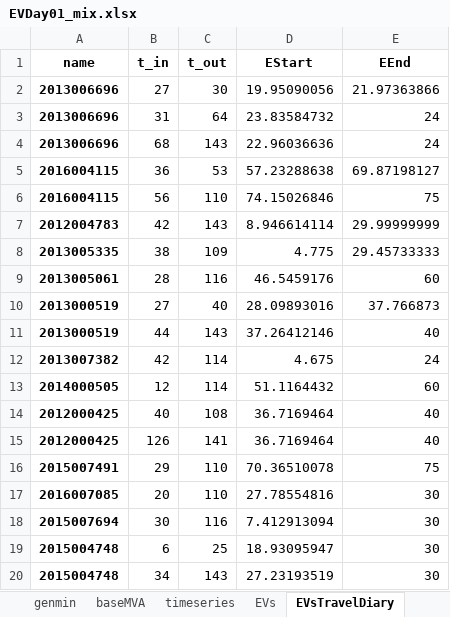
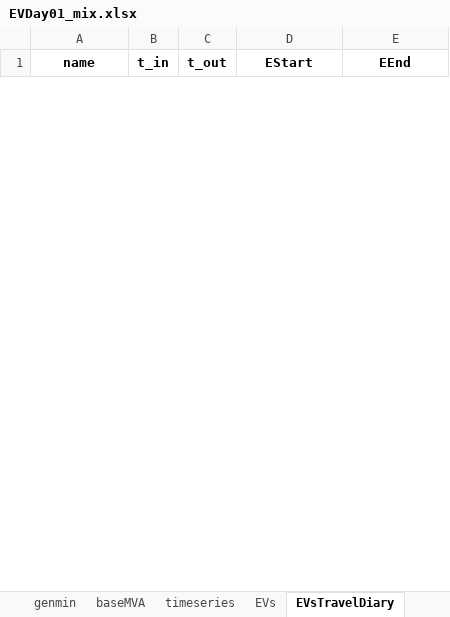
Before and after one commit to calume/agileFlex, an Excel workbook: testcases/timeseries/EVDay01_mix.xlsx, sheet EVsTravelDiary, drawn as a sheet; only a part is shown; values as stored, in another font and other column widths than the file's, no borders; removed rows and columns are numbered as before the commit, all else as after; the diff covers the shown part only; the diff names each change by its address in the sheet, - before the commit and + after, or states it on an @@ line.

```diff
--- a/testcases/timeseries/EVDay01_mix.xlsx (sheet EVsTravelDiary)
+++ b/testcases/timeseries/EVDay01_mix.xlsx (sheet EVsTravelDiary)
-row 2: 2013006696 | 27 | 30 | 19.95090056 | 21.97363866
-row 3: 2013006696 | 31 | 64 | 23.83584732 | 24
-row 4: 2013006696 | 68 | 143 | 22.96036636 | 24
-row 5: 2016004115 | 36 | 53 | 57.23288638 | 69.87198127
-row 6: 2016004115 | 56 | 110 | 74.15026846 | 75
-row 7: 2012004783 | 42 | 143 | 8.946614114 | 29.99999999
-row 8: 2013005335 | 38 | 109 | 4.775 | 29.45733333
-row 9: 2013005061 | 28 | 116 | 46.5459176 | 60
-row 10: 2013000519 | 27 | 40 | 28.09893016 | 37.766873
-row 11: 2013000519 | 44 | 143 | 37.26412146 | 40
-row 12: 2013007382 | 42 | 114 | 4.675 | 24
-row 13: 2014000505 | 12 | 114 | 51.1164432 | 60
-row 14: 2012000425 | 40 | 108 | 36.7169464 | 40
-row 15: 2012000425 | 126 | 141 | 36.7169464 | 40
-row 16: 2015007491 | 29 | 110 | 70.36510078 | 75
-row 17: 2016007085 | 20 | 110 | 27.78554816 | 30
-row 18: 2015007694 | 30 | 116 | 7.412913094 | 30
-row 19: 2015004748 | 6 | 25 | 18.93095947 | 30
-row 20: 2015004748 | 34 | 143 | 27.23193519 | 30
```
Also changed, not shown: 2 added rows and 9 removed rows elsewhere in this sheet, sheet EVs, sheet genseries, sheet timeseriesGen, sheet genmin, results/results.xlsx, 7 other files.
